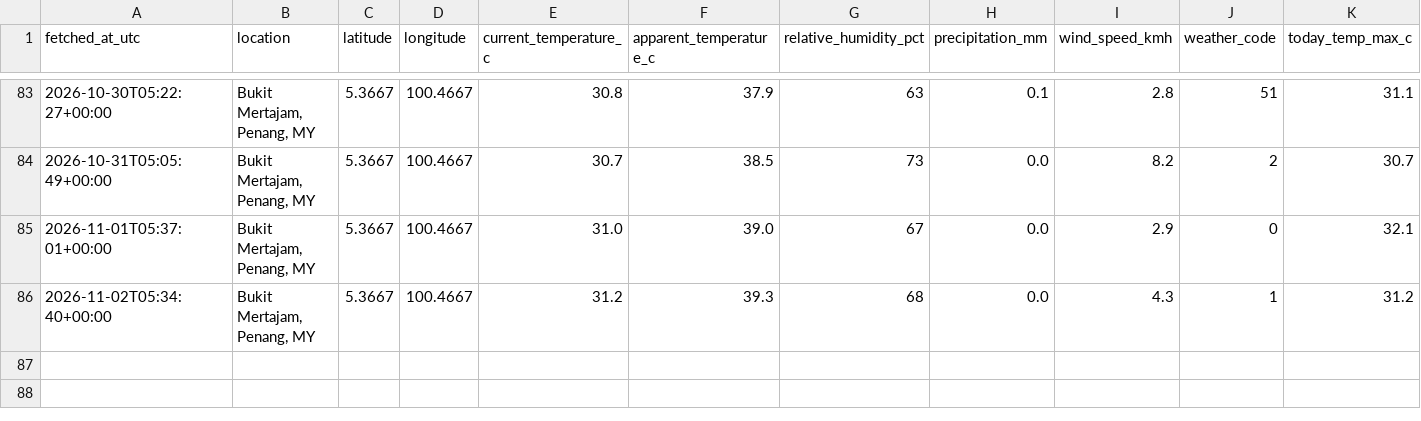
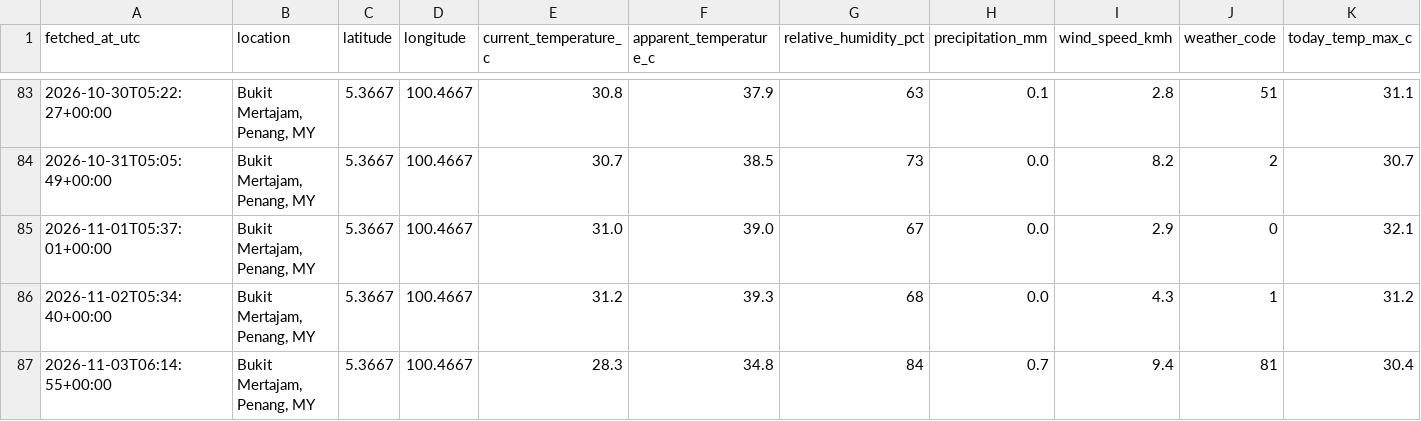
Before and after one commit to voonwl22-afk/weather-tracker, a CSV file: data/weather_history.csv, drawn as a sheet; only a part is shown, gaps mark what is left out; rows hold the shown columns only; the diff names each change by its address in the sheet, - before the commit and + after, or states it on an @@ line.

```diff
--- a/data/weather_history.csv
+++ b/data/weather_history.csv
+row 87: 2026-11-03T06:14:55+00:00 | Bukit Mertajam, Penang, MY | 5.3667 | 100.4667 | 28.3 | 34.8 | 84 | 0.7 | 9.4 | 81 | 30.4
```
